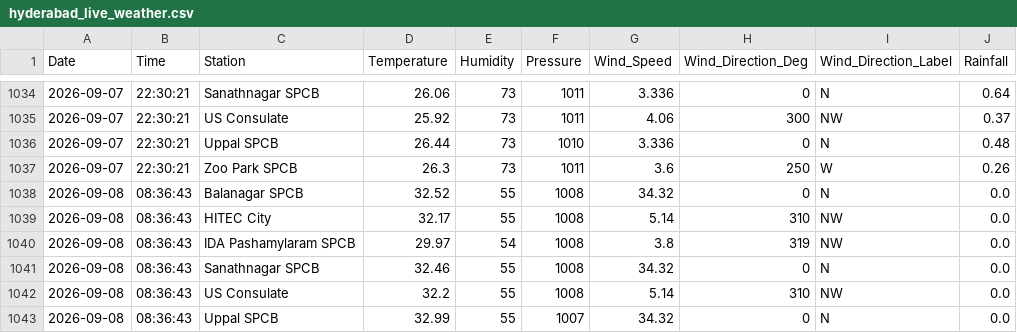
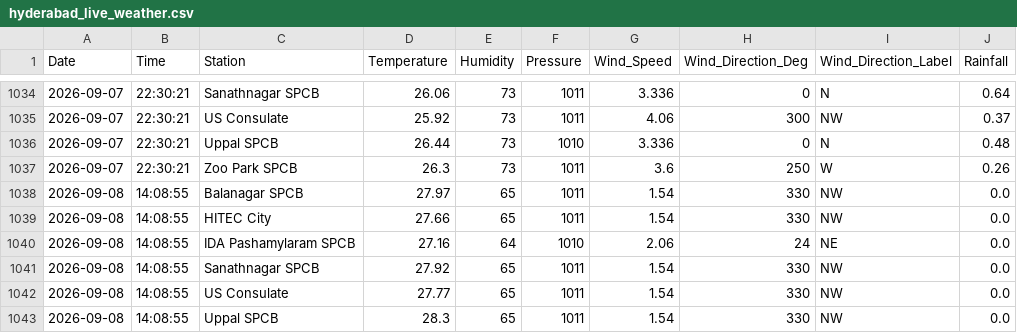
Before and after one commit to Rohan0639/aqi-prediction-ml, a CSV file: api/data/hyderabad_live_weather.csv, drawn as a sheet; only a part is shown, gaps mark what is left out; the diff covers the shown part only.

```diff
--- a/api/data/hyderabad_live_weather.csv
+++ b/api/data/hyderabad_live_weather.csv
@@ -1037,7 +1037,7 @@ Date,Time,Station,Temperature,Humidity,Pressure,Wind_Speed,Wind_Direction_Deg,Wi
 2026-09-07,22:30:21,Zoo Park SPCB,26.3,73,1011,3.6,250,W,0.26
-2026-09-08,08:36:43,Balanagar SPCB,32.52,55,1008,34.32,0,N,0.0
-2026-09-08,08:36:43,HITEC City,32.17,55,1008,5.14,310,NW,0.0
-2026-09-08,08:36:43,IDA Pashamylaram SPCB,29.97,54,1008,3.8,319,NW,0.0
-2026-09-08,08:36:43,Sanathnagar SPCB,32.46,55,1008,34.32,0,N,0.0
-2026-09-08,08:36:43,US Consulate,32.2,55,1008,5.14,310,NW,0.0
-2026-09-08,08:36:43,Uppal SPCB,32.99,55,1007,34.32,0,N,0.0
+2026-09-08,14:08:55,Balanagar SPCB,27.97,65,1011,1.54,330,NW,0.0
+2026-09-08,14:08:55,HITEC City,27.66,65,1011,1.54,330,NW,0.0
+2026-09-08,14:08:55,IDA Pashamylaram SPCB,27.16,64,1010,2.06,24,NE,0.0
+2026-09-08,14:08:55,Sanathnagar SPCB,27.92,65,1011,1.54,330,NW,0.0
+2026-09-08,14:08:55,US Consulate,27.77,65,1011,1.54,330,NW,0.0
+2026-09-08,14:08:55,Uppal SPCB,28.3,65,1011,1.54,330,NW,0.0
```
Also changed, not shown: 7 edited cells elsewhere in this file, api/data/live_aqi_dataset.csv.
